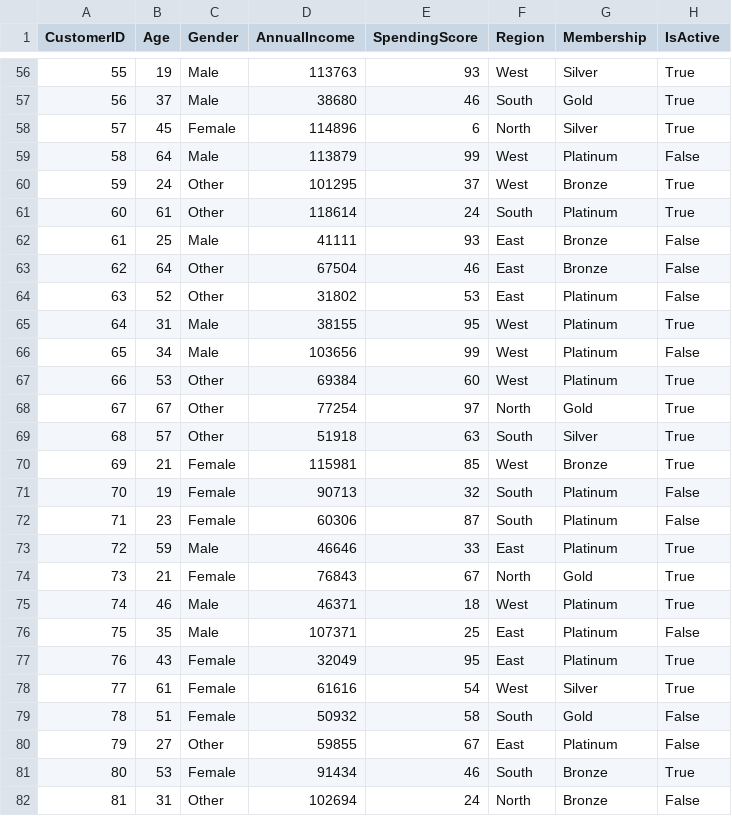
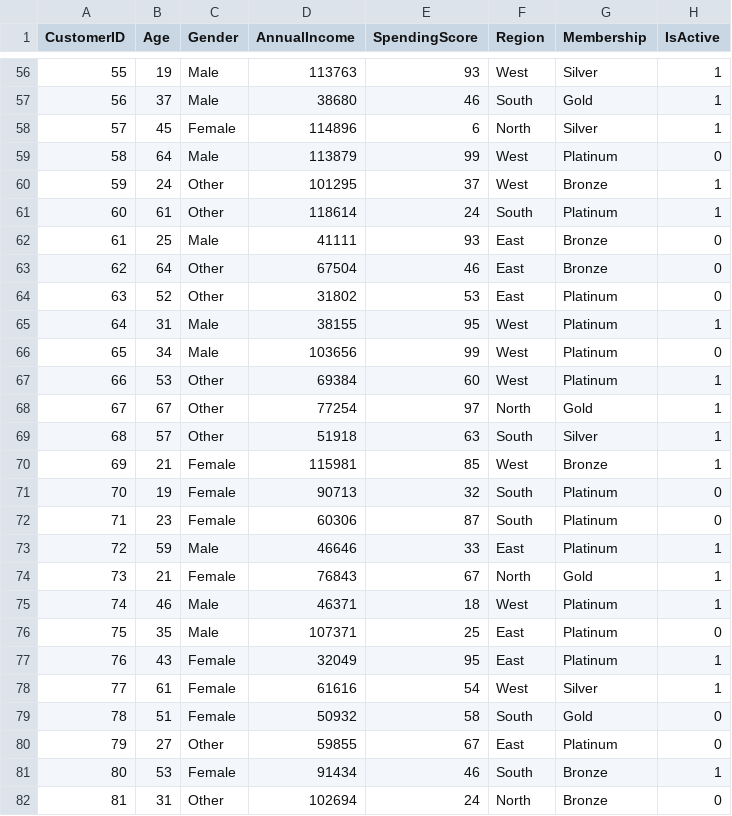
Before and after one commit to swaksh-war/datainsight-lite, a CSV file: examples/test_with_categorical.csv, drawn as a sheet; only a part is shown, gaps mark what is left out; the diff covers the shown part only.

```diff
--- a/examples/test_with_categorical.csv
+++ b/examples/test_with_categorical.csv
@@ -56,27 +56,27 @@ CustomerID,Age,Gender,AnnualIncome,SpendingScore,Region,Membership,IsActive
-55,19,Male,113763,93,West,Silver,True
-56,37,Male,38680,46,South,Gold,True
-57,45,Female,114896,6,North,Silver,True
-58,64,Male,113879,99,West,Platinum,False
-59,24,Other,101295,37,West,Bronze,True
-60,61,Other,118614,24,South,Platinum,True
-61,25,Male,41111,93,East,Bronze,False
-62,64,Other,67504,46,East,Bronze,False
-63,52,Other,31802,53,East,Platinum,False
-64,31,Male,38155,95,West,Platinum,True
-65,34,Male,103656,99,West,Platinum,False
-66,53,Other,69384,60,West,Platinum,True
-67,67,Other,77254,97,North,Gold,True
-68,57,Other,51918,63,South,Silver,True
-69,21,Female,115981,85,West,Bronze,True
-70,19,Female,90713,32,South,Platinum,False
-71,23,Female,60306,87,South,Platinum,False
-72,59,Male,46646,33,East,Platinum,True
-73,21,Female,76843,67,North,Gold,True
-74,46,Male,46371,18,West,Platinum,True
-75,35,Male,107371,25,East,Platinum,False
-76,43,Female,32049,95,East,Platinum,True
-77,61,Female,61616,54,West,Silver,True
-78,51,Female,50932,58,South,Gold,False
-79,27,Other,59855,67,East,Platinum,False
-80,53,Female,91434,46,South,Bronze,True
-81,31,Other,102694,24,North,Bronze,False
+55,19,Male,113763,93,West,Silver,1
+56,37,Male,38680,46,South,Gold,1
+57,45,Female,114896,6,North,Silver,1
+58,64,Male,113879,99,West,Platinum,0
+59,24,Other,101295,37,West,Bronze,1
+60,61,Other,118614,24,South,Platinum,1
+61,25,Male,41111,93,East,Bronze,0
+62,64,Other,67504,46,East,Bronze,0
+63,52,Other,31802,53,East,Platinum,0
+64,31,Male,38155,95,West,Platinum,1
+65,34,Male,103656,99,West,Platinum,0
+66,53,Other,69384,60,West,Platinum,1
+67,67,Other,77254,97,North,Gold,1
+68,57,Other,51918,63,South,Silver,1
+69,21,Female,115981,85,West,Bronze,1
+70,19,Female,90713,32,South,Platinum,0
+71,23,Female,60306,87,South,Platinum,0
+72,59,Male,46646,33,East,Platinum,1
+73,21,Female,76843,67,North,Gold,1
+74,46,Male,46371,18,West,Platinum,1
+75,35,Male,107371,25,East,Platinum,0
+76,43,Female,32049,95,East,Platinum,1
+77,61,Female,61616,54,West,Silver,1
+78,51,Female,50932,58,South,Gold,0
+79,27,Other,59855,67,East,Platinum,0
+80,53,Female,91434,46,South,Bronze,1
+81,31,Other,102694,24,North,Bronze,0
```
Also changed, not shown: 73 edited cells elsewhere in this file, 6 other files.
